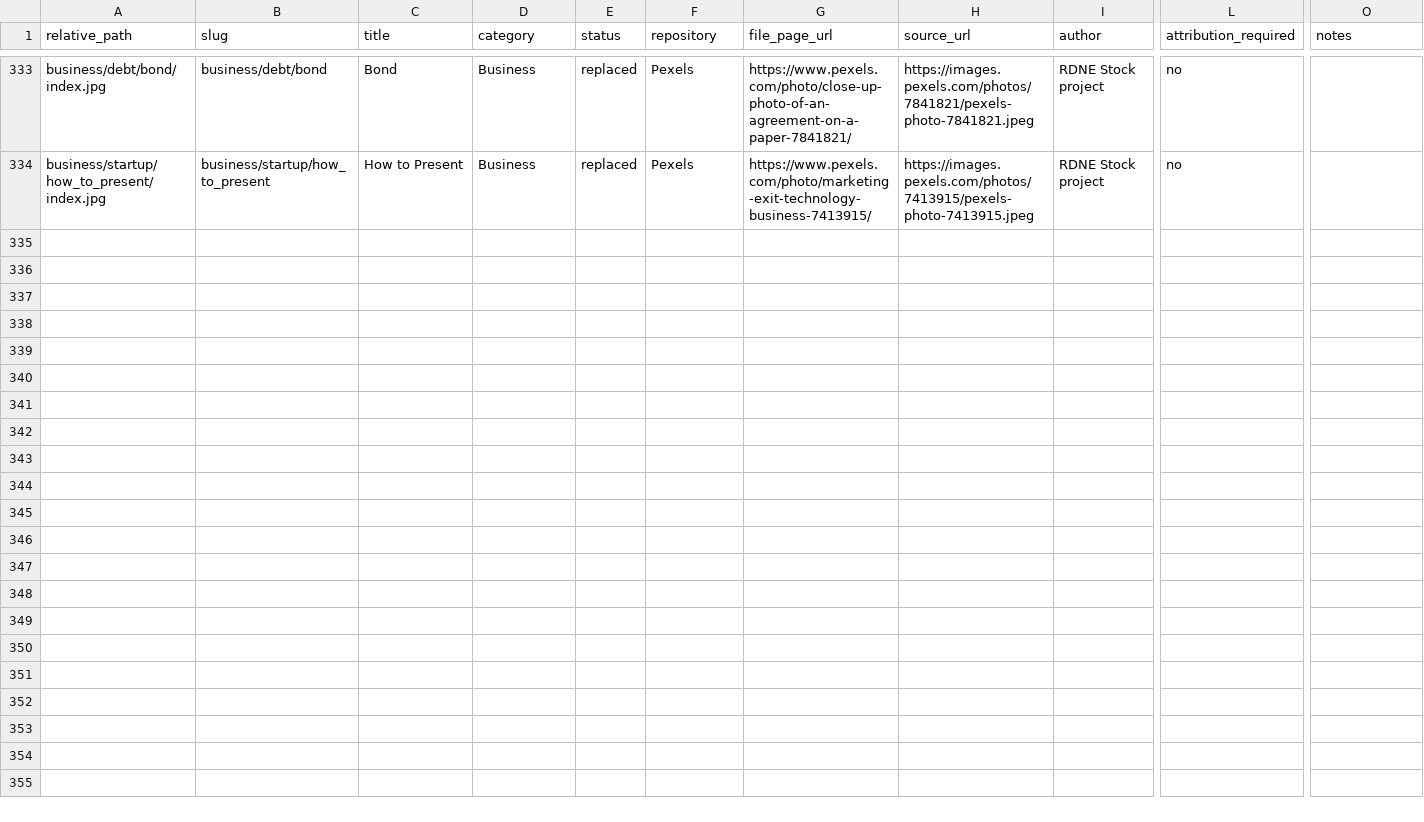
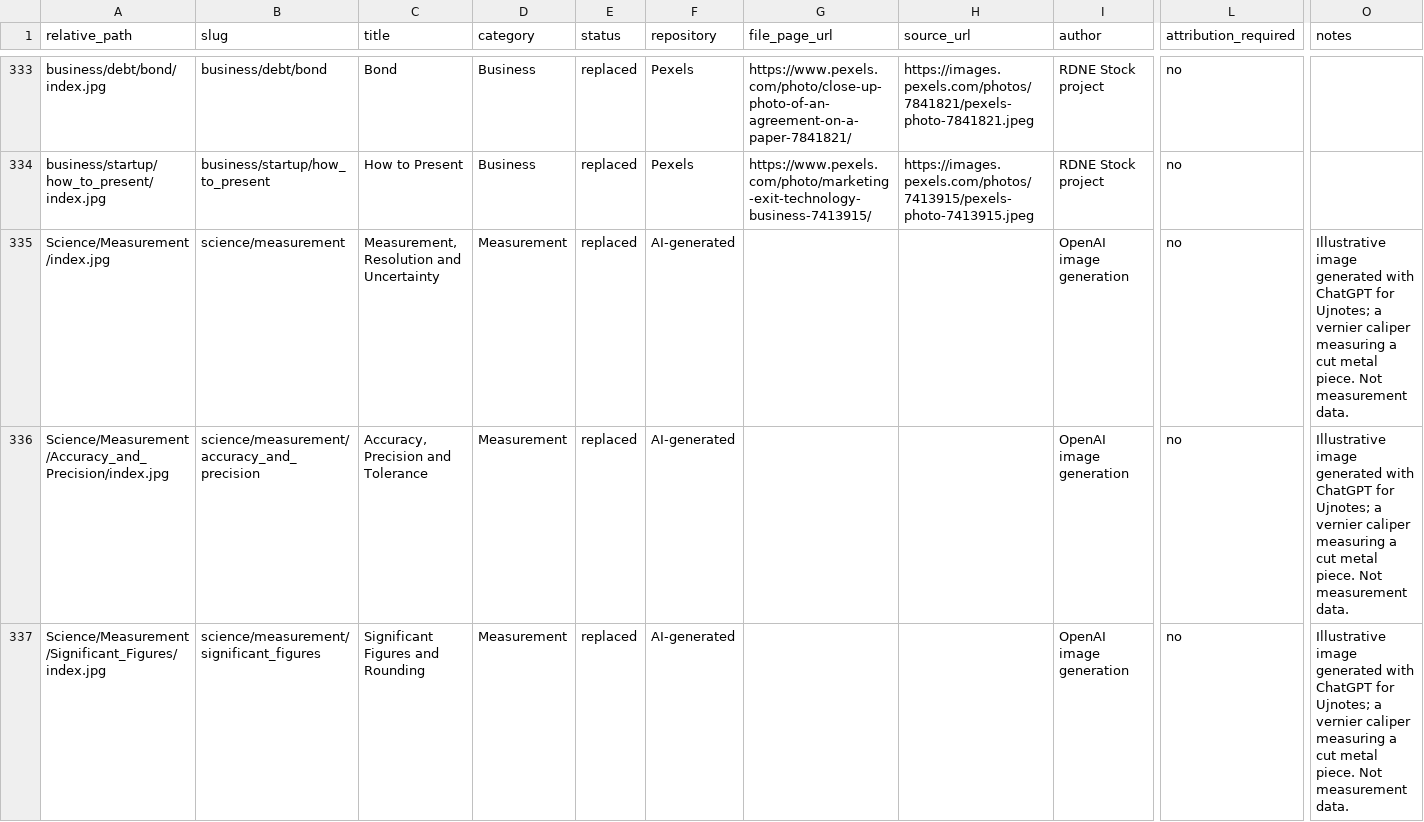
Before and after one commit to ujnotes/web-site, a CSV file: Config/Image_credits.csv, drawn as a sheet; only a part is shown, gaps mark what is left out; rows hold the shown columns only; the diff covers the shown part only; the diff names each change by its address in the sheet, - before the commit and + after, or states it on an @@ line.

Commit message:
Add measurement article covers and image credits

```diff
--- a/Config/Image_credits.csv
+++ b/Config/Image_credits.csv
+row 335: Science/Measurement/index.jpg | science/measurement | Measurement, Resolution and Uncertainty | Measurement | replaced | AI-generated |  |  | OpenAI image generation | no | Illustrative image generated with ChatGPT for Ujnotes; a vernier caliper measuring a cut metal piece. Not measurement data.
+row 336: Science/Measurement/Accuracy_and_Precision/index.jpg | science/measurement/accuracy_and_precision | Accuracy, Precision and Tolerance | Measurement | replaced | AI-generated |  |  | OpenAI image generation | no | Illustrative image generated with ChatGPT for Ujnotes; a vernier caliper measuring a cut metal piece. Not measurement data.
+row 337: Science/Measurement/Significant_Figures/index.jpg | science/measurement/significant_figures | Significant Figures and Rounding | Measurement | replaced | AI-generated |  |  | OpenAI image generation | no | Illustrative image generated with ChatGPT for Ujnotes; a vernier caliper measuring a cut metal piece. Not measurement data.
```
Also changed, not shown: 3 added rows elsewhere in this file, 6 other files.
